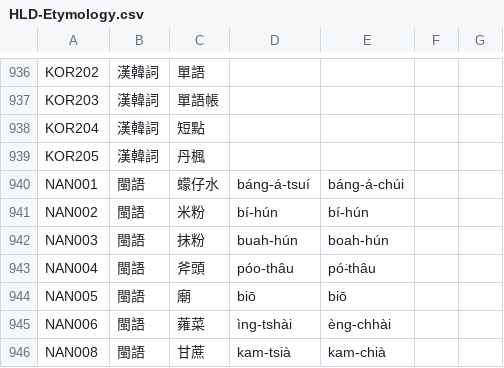
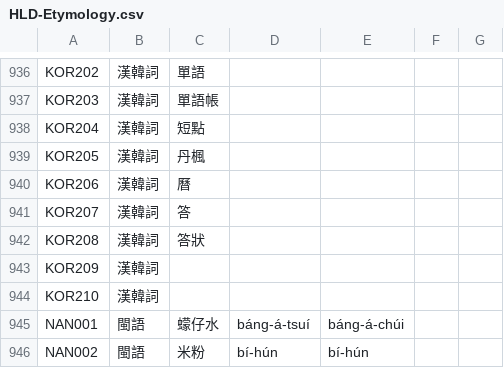
Before and after one commit to haiangdict/HLDDru, a CSV file: data/HLD-Etymology.csv, drawn as a sheet; only a part is shown, gaps mark what is left out; the shorter side is filled out with more unchanged rows.

```diff
--- a/data/HLD-Etymology.csv
+++ b/data/HLD-Etymology.csv
@@ -939,2 +939,7 @@ KOR204,漢韓詞,短點,,,,
 KOR205,漢韓詞,丹楓,,,,
+KOR206,漢韓詞,曆,,,,
+KOR207,漢韓詞,答,,,,
+KOR208,漢韓詞,答狀,,,,
+KOR209,漢韓詞,,,,,
+KOR210,漢韓詞,,,,,
 NAN001,閩語,蠓仔水,báng-á-tsuí,báng-á-chúi,,
```
